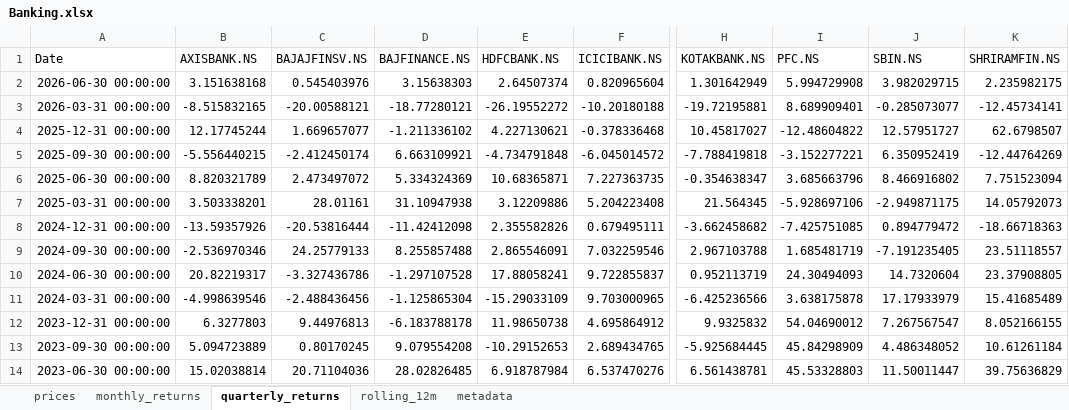
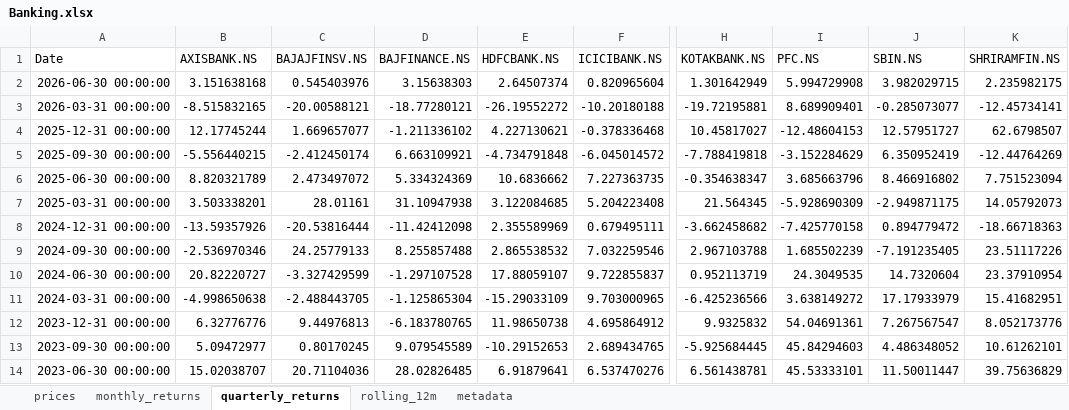
Before and after one commit to rahulshirke7951/stock-sector-dashboard, an Excel workbook: dashboards/Banking.xlsx, sheet quarterly_returns, drawn as a sheet; only a part is shown, gaps mark what is left out; values as stored, in another font and other column widths than the file's, no borders; conditional formats not drawn; the diff covers the shown part only; the diff names each change by its address in the sheet, - before the commit and + after, or states it on an @@ line.

```diff
--- a/dashboards/Banking.xlsx (sheet quarterly_returns)
+++ b/dashboards/Banking.xlsx (sheet quarterly_returns)
-I4 (PFC.NS): -12.48604822
+I4 (PFC.NS): -12.48604153
-I5 (PFC.NS): -3.152277221
+I5 (PFC.NS): -3.152284629
-E6 (HDFCBANK.NS): 10.68365871
+E6 (HDFCBANK.NS): 10.6836662
-E7 (HDFCBANK.NS): 3.12209886
+E7 (HDFCBANK.NS): 3.122084685
-I7 (PFC.NS): -5.928697106
+I7 (PFC.NS): -5.928690309
-E8 (HDFCBANK.NS): 2.355582826
+E8 (HDFCBANK.NS): 2.355589969
-I8 (PFC.NS): -7.425751085
+I8 (PFC.NS): -7.425770158
-E9 (HDFCBANK.NS): 2.865546091
+E9 (HDFCBANK.NS): 2.865538532
-I9 (PFC.NS): 1.685481719
+I9 (PFC.NS): 1.685502239
-K9 (SHRIRAMFIN.NS): 23.51118557
+K9 (SHRIRAMFIN.NS): 23.51117226
-B10 (AXISBANK.NS): 20.82219317
+B10 (AXISBANK.NS): 20.82220727
-C10 (BAJAJFINSV.NS): -3.327436786
+C10 (BAJAJFINSV.NS): -3.327429599
-E10 (HDFCBANK.NS): 17.88058241
+E10 (HDFCBANK.NS): 17.88059107
-I10 (PFC.NS): 24.30494093
+I10 (PFC.NS): 24.3049535
-K10 (SHRIRAMFIN.NS): 23.37908805
+K10 (SHRIRAMFIN.NS): 23.37910954
-B11 (AXISBANK.NS): -4.998639546
+B11 (AXISBANK.NS): -4.998650638
-C11 (BAJAJFINSV.NS): -2.488436456
+C11 (BAJAJFINSV.NS): -2.488443705
-I11 (PFC.NS): 3.638175878
+I11 (PFC.NS): 3.638149272
-K11 (SHRIRAMFIN.NS): 15.41685489
+K11 (SHRIRAMFIN.NS): 15.41682951
-B12 (AXISBANK.NS): 6.3277803
+B12 (AXISBANK.NS): 6.32776776
-D12 (BAJFINANCE.NS): -6.183788178
+D12 (BAJFINANCE.NS): -6.183780765
-I12 (PFC.NS): 54.04690012
+I12 (PFC.NS): 54.04691361
-K12 (SHRIRAMFIN.NS): 8.052166155
+K12 (SHRIRAMFIN.NS): 8.052173776
-B13 (AXISBANK.NS): 5.094723889
+B13 (AXISBANK.NS): 5.09472977
-D13 (BAJFINANCE.NS): 9.079554208
+D13 (BAJFINANCE.NS): 9.079545589
-I13 (PFC.NS): 45.84298909
+I13 (PFC.NS): 45.84294603
-K13 (SHRIRAMFIN.NS): 10.61261184
+K13 (SHRIRAMFIN.NS): 10.61262101
-B14 (AXISBANK.NS): 15.02038814
+B14 (AXISBANK.NS): 15.02038707
-E14 (HDFCBANK.NS): 6.918787984
+E14 (HDFCBANK.NS): 6.91879641
-I14 (PFC.NS): 45.53328803
+I14 (PFC.NS): 45.53333101
```
Also changed, not shown: 27 edited cells elsewhere in this sheet, sheet rolling_12m, sheet prices, sheet monthly_returns, dashboards/Energy.xlsx, dashboards/FMCG.xlsx, 7 other files.
